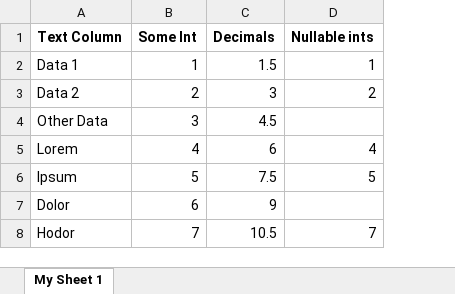
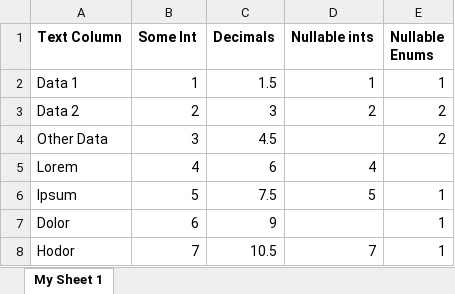
Before and after one commit to kasparsaleksejevs/ExcelDataReader.ReadToClass, an Excel workbook: ExcelDataReader.ReadToClass.Tests/Resources/Sample_OneSheet_Nullable.xlsx, sheet My Sheet 1, drawn as a sheet; values as stored, in another font and other column widths than the file's, no borders; the diff names each change by its address in the sheet, - before the commit and + after, or states it on an @@ line.

```diff
--- a/ExcelDataReader.ReadToClass.Tests/Resources/Sample_OneSheet_Nullable.xlsx (sheet My Sheet 1)
+++ b/ExcelDataReader.ReadToClass.Tests/Resources/Sample_OneSheet_Nullable.xlsx (sheet My Sheet 1)
+column E (Nullable Enums), rows 2-8: 1 | 2 | 2 |  | 1 | 1 | 1
```
Also changed, not shown: ExcelDataReader.ReadToClass.Tests/Resources/Sample_OneSheet.xlsx, 20 other files.
